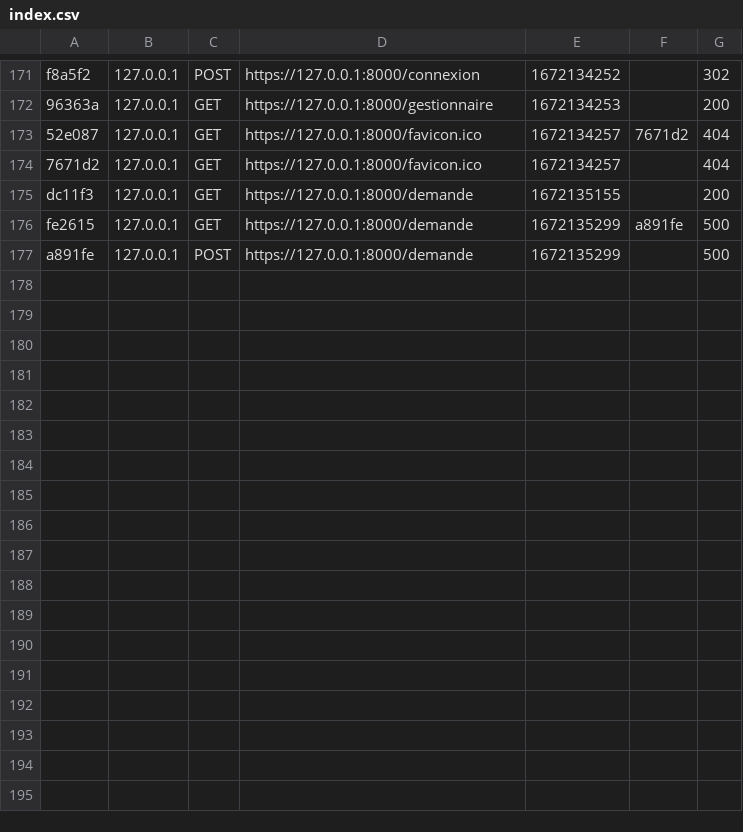
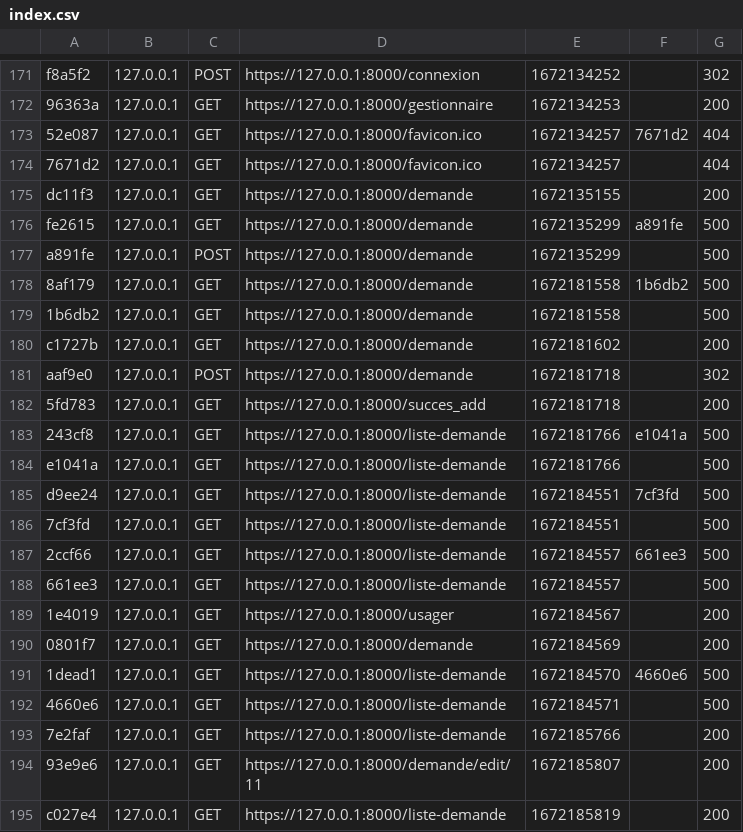
Before and after one commit to Mikitchin/MFP_Gestion_Clients, a CSV file: var/cache/dev/profiler/index.csv, drawn as a sheet; only a part is shown, gaps mark what is left out; the diff names each change by its address in the sheet, - before the commit and + after, or states it on an @@ line.

Commit message:
Config des demandes

```diff
--- a/var/cache/dev/profiler/index.csv
+++ b/var/cache/dev/profiler/index.csv
+row 178: 8af179 | 127.0.0.1 | GET | https://127.0.0.1:8000/demande | 1672181558 | 1b6db2 | 500
+row 179: 1b6db2 | 127.0.0.1 | GET | https://127.0.0.1:8000/demande | 1672181558 |  | 500
+row 180: c1727b | 127.0.0.1 | GET | https://127.0.0.1:8000/demande | 1672181602 |  | 200
+row 181: aaf9e0 | 127.0.0.1 | POST | https://127.0.0.1:8000/demande | 1672181718 |  | 302
+row 182: 5fd783 | 127.0.0.1 | GET | https://127.0.0.1:8000/succes_add | 1672181718 |  | 200
+row 183: 243cf8 | 127.0.0.1 | GET | https://127.0.0.1:8000/liste-demande | 1672181766 | e1041a | 500
+row 184: e1041a | 127.0.0.1 | GET | https://127.0.0.1:8000/liste-demande | 1672181766 |  | 500
+row 185: d9ee24 | 127.0.0.1 | GET | https://127.0.0.1:8000/liste-demande | 1672184551 | 7cf3fd | 500
+row 186: 7cf3fd | 127.0.0.1 | GET | https://127.0.0.1:8000/liste-demande | 1672184551 |  | 500
+row 187: 2ccf66 | 127.0.0.1 | GET | https://127.0.0.1:8000/liste-demande | 1672184557 | 661ee3 | 500
+row 188: 661ee3 | 127.0.0.1 | GET | https://127.0.0.1:8000/liste-demande | 1672184557 |  | 500
+row 189: 1e4019 | 127.0.0.1 | GET | https://127.0.0.1:8000/usager | 1672184567 |  | 200
+row 190: 0801f7 | 127.0.0.1 | GET | https://127.0.0.1:8000/demande | 1672184569 |  | 200
+row 191: 1dead1 | 127.0.0.1 | GET | https://127.0.0.1:8000/liste-demande | 1672184570 | 4660e6 | 500
+row 192: 4660e6 | 127.0.0.1 | GET | https://127.0.0.1:8000/liste-demande | 1672184571 |  | 500
+row 193: 7e2faf | 127.0.0.1 | GET | https://127.0.0.1:8000/liste-demande | 1672185766 |  | 200
+row 194: 93e9e6 | 127.0.0.1 | GET | https://127.0.0.1:8000/demande/edit/11 | 1672185807 |  | 200
+row 195: c027e4 | 127.0.0.1 | GET | https://127.0.0.1:8000/liste-demande | 1672185819 |  | 200
```
Also changed, not shown: 7 other files.
